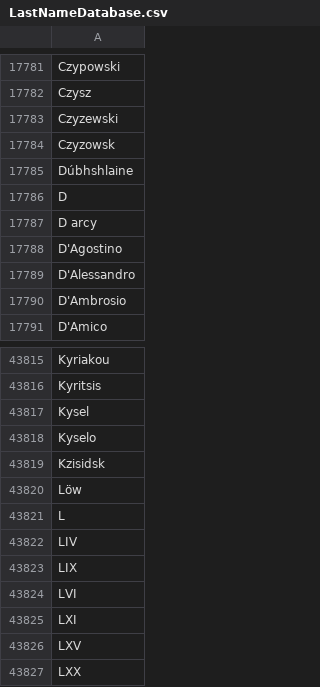
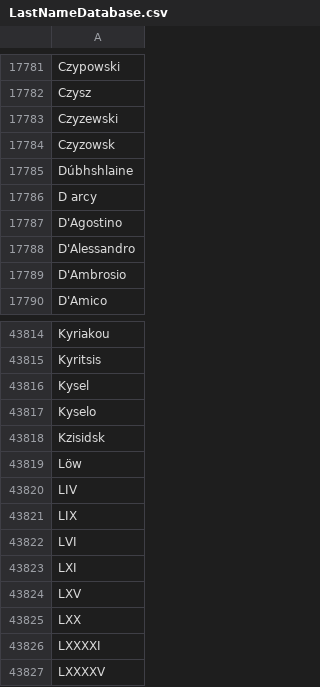
Before and after one commit to MrJerryChen/PII_name_masker, a CSV file: LastNameDatabase.csv, drawn as a sheet; only a part is shown, gaps mark what is left out; the shorter side is filled out with more unchanged rows.

```diff
--- a/LastNameDatabase.csv
+++ b/LastNameDatabase.csv
@@ -17785,3 +17785,2 @@ Czyzowsk
 Dúbhshlaine
-D
 D arcy
@@ -43820,3 +43819,2 @@ Kzisidsk
 Löw
-L
 LIV
```
Also changed, not shown: FirstNameDatabase.csv.
